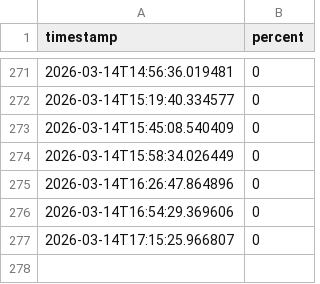
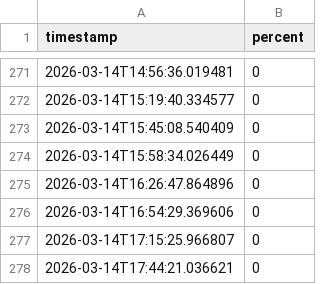
Before and after one commit to HanungPae/when-to-workout-UCONN, a CSV file: data.csv, drawn as a sheet; only a part is shown, gaps mark what is left out.

Commit message:
update data

```diff
--- a/data.csv
+++ b/data.csv
@@ -277 +277,2 @@ timestamp,percent
 2026-03-14T17:15:25.966807,0
+2026-03-14T17:44:21.036621,0
```
